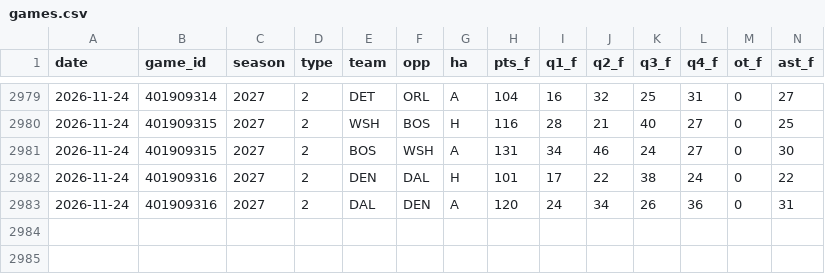
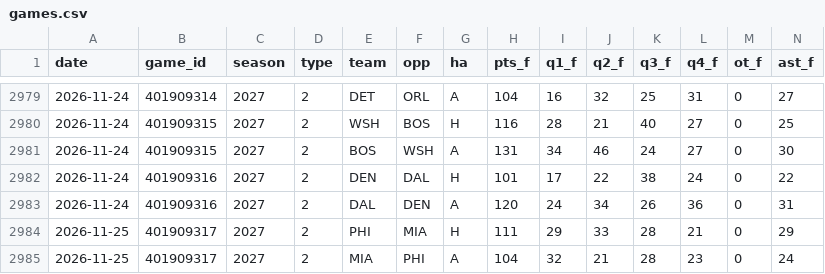
Before and after one commit to acordeonix/nba-jam, a CSV file: data/games.csv, drawn as a sheet; only a part is shown, gaps mark what is left out; rows hold the shown columns only; the diff names each change by its address in the sheet, - before the commit and + after, or states it on an @@ line.

```diff
--- a/data/games.csv
+++ b/data/games.csv
+row 2984: 2026-11-25 | 401909317 | 2027 | 2 | PHI | MIA | H | 111 | 29 | 33 | 28 | 21 | 0 | 29
+row 2985: 2026-11-25 | 401909317 | 2027 | 2 | MIA | PHI | A | 104 | 32 | 21 | 28 | 23 | 0 | 24
```
Also changed, not shown: 5 other files.
